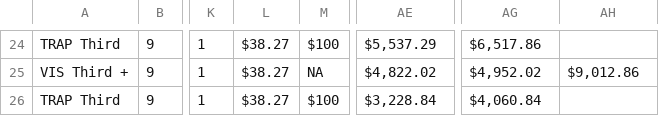
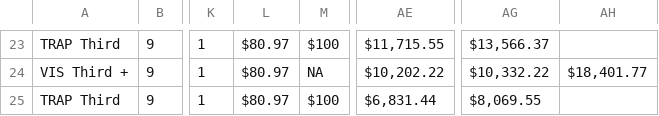
Before and after one commit to amburgey/OptimizationMethods, a CSV file: Simulations/SimDat/AlternateScenarioCosts.csv, drawn as a sheet; only a part is shown, gaps mark what is left out; addresses are those after the commit; the diff covers the shown part only; the diff names each change by its address in the sheet, - before the commit and + after, or states it on an @@ line.

```diff
--- a/Simulations/SimDat/AlternateScenarioCosts.csv
+++ b/Simulations/SimDat/AlternateScenarioCosts.csv
-L23:L25: $38.27
+L23:L25: $80.97
-AE23: $5,537.29
+AE23: $11,715.55
-AG23: $6,517.86
+AG23: $13,566.37
-AE24: $4,822.02
+AE24: $10,202.22
-AG24: $4,952.02
+AG24: $10,332.22
-AH24: $9,012.86
+AH24: $18,401.77
-AE25: $3,228.84
+AE25: $6,831.44
-AG25: $4,060.84
+AG25: $8,069.55
```
Also changed, not shown: 1 removed row and 83 edited cells elsewhere in this file.
